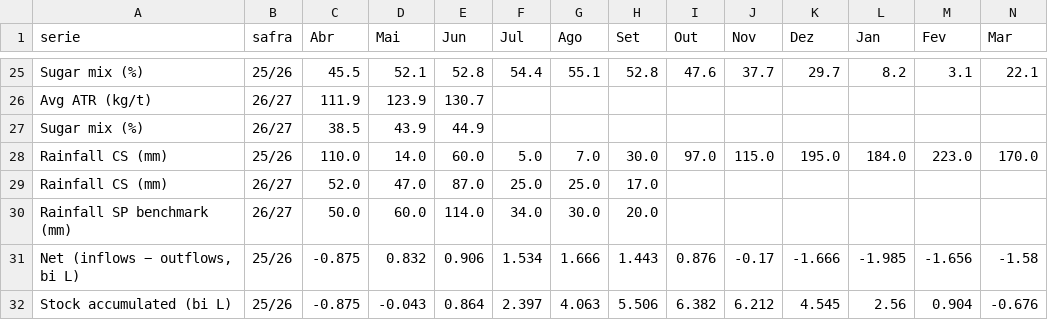
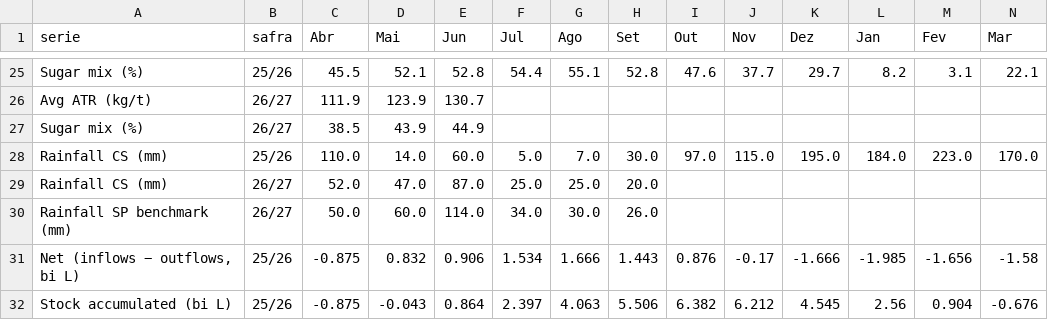
Before and after one commit to strongylis/sugar-intel, a CSV file: data/unica_snd.csv, drawn as a sheet; only a part is shown, gaps mark what is left out.

```diff
--- a/data/unica_snd.csv
+++ b/data/unica_snd.csv
@@ -28,4 +28,4 @@ Sugar mix (%),26/27,38.5,43.9,44.9,,,,,,,,,
 Rainfall CS (mm),25/26,110.0,14.0,60.0,5.0,7.0,30.0,97.0,115.0,195.0,184.0,223.0,170.0
-Rainfall CS (mm),26/27,52.0,47.0,87.0,25.0,25.0,17.0,,,,,,
-Rainfall SP benchmark (mm),26/27,50.0,60.0,114.0,34.0,30.0,20.0,,,,,,
+Rainfall CS (mm),26/27,52.0,47.0,87.0,25.0,25.0,20.0,,,,,,
+Rainfall SP benchmark (mm),26/27,50.0,60.0,114.0,34.0,30.0,26.0,,,,,,
 "Net (inflows − outflows, bi L)",25/26,-0.875,0.832,0.906,1.534,1.666,1.443,0.876,-0.17,-1.666,-1.985,-1.656,-1.58
```
Also changed, not shown: data/chuva_14d.csv, data/ny11_curva.csv, 3 other files.
